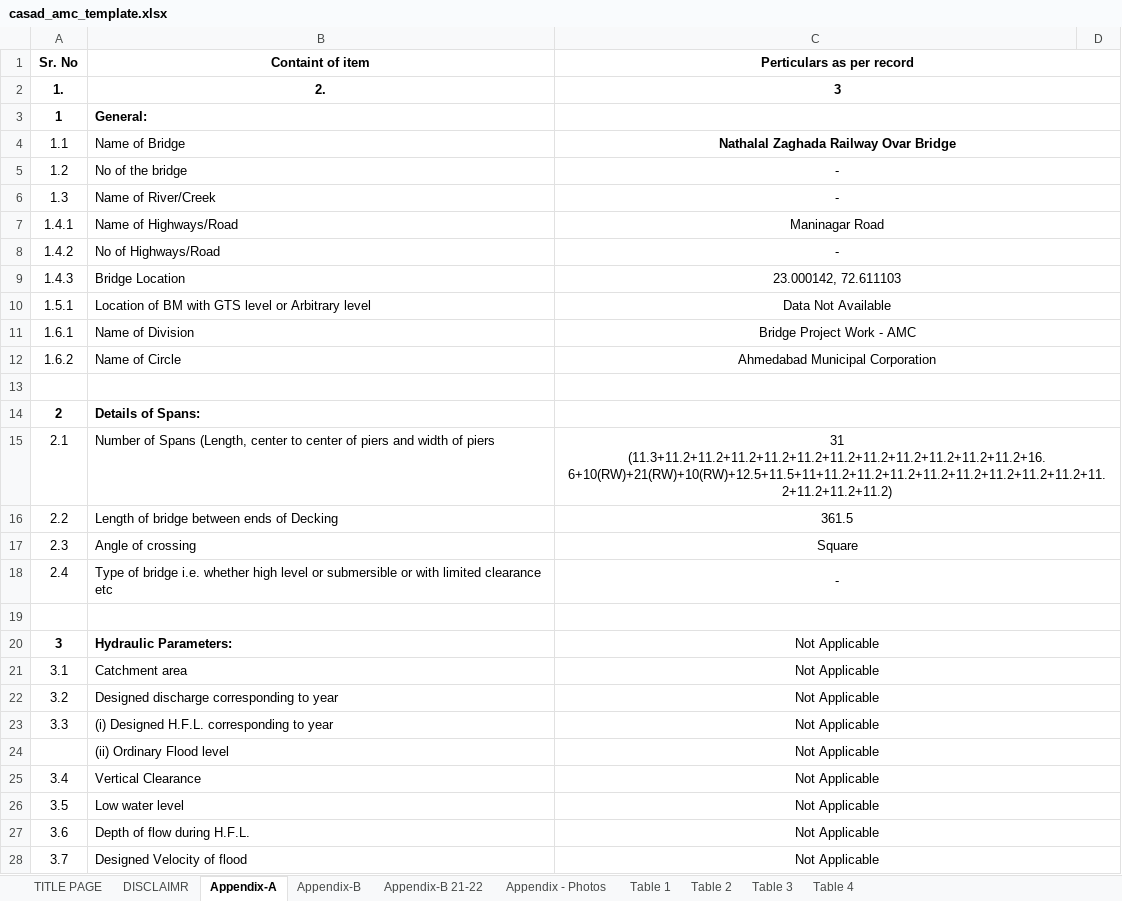
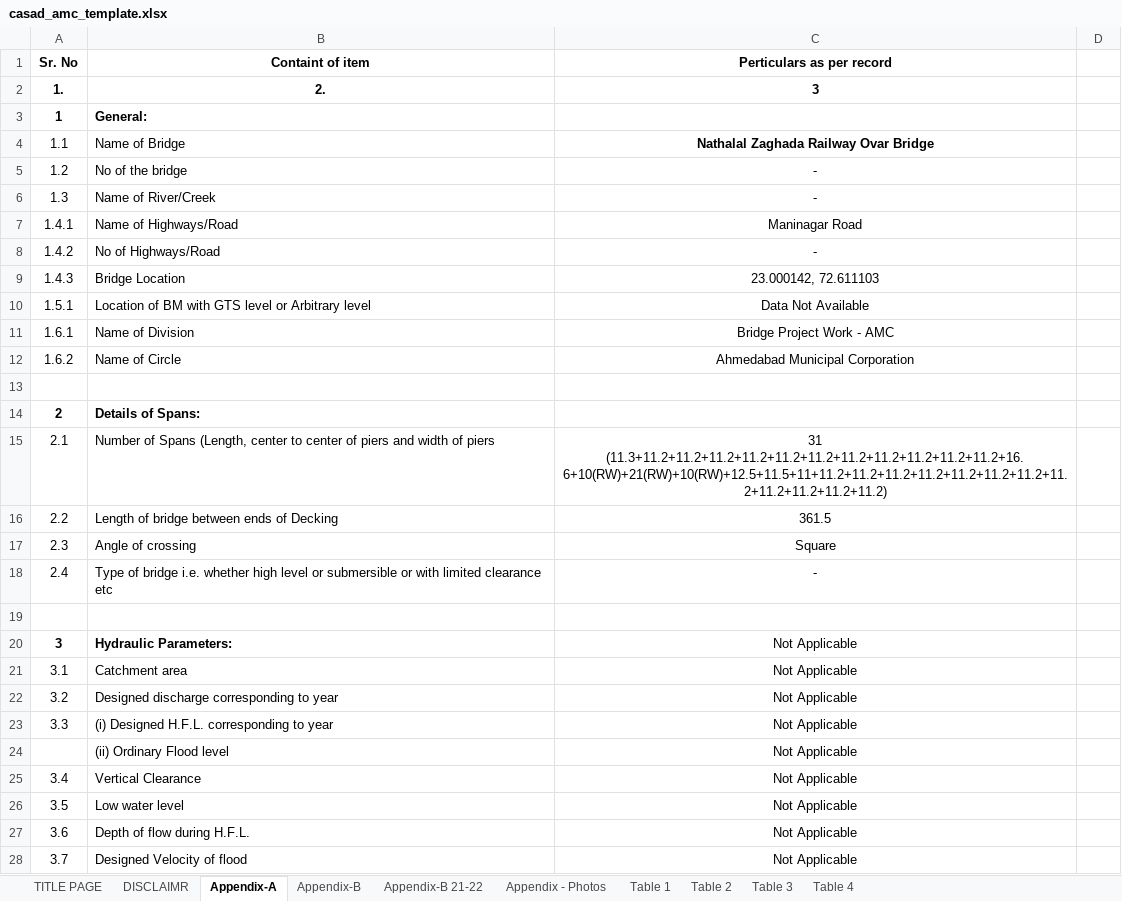
Before and after one commit to coolAIkickass/casad-bridge, an Excel workbook: casad_amc_template.xlsx, sheet Appendix-A, drawn as a sheet; only a part is shown; values as stored, in another font and other column widths than the file's, no borders; the diff covers the shown part only; the diff names each change by its address in the sheet, - before the commit and + after, or states it on an @@ line.

```diff
--- a/casad_amc_template.xlsx (sheet Appendix-A)
+++ b/casad_amc_template.xlsx (sheet Appendix-A)
-C1:D1 merged
-C2:D2 merged
-C3:D3 merged
-C4:D4 merged
-C5:D5 merged
-C6:D6 merged
-C7:D7 merged
-C8:D8 merged
-C9:D9 merged
-C10:D10 merged
-C11:D11 merged
-C12:D12 merged
-C13:D13 merged
-C14:D14 merged
-C15:D15 merged
-C16:D16 merged
-C17:D17 merged
-C18:D18 merged
-C19:D19 merged
-C20:D20 merged
-C21:D21 merged
-C22:D22 merged
-C23:D23 merged
-C24:D24 merged
-C25:D25 merged
-C26:D26 merged
-C27:D27 merged
-C28:D28 merged
```
Also changed, not shown: 7 edited cells and merged cells elsewhere in this sheet, 1 other file.
